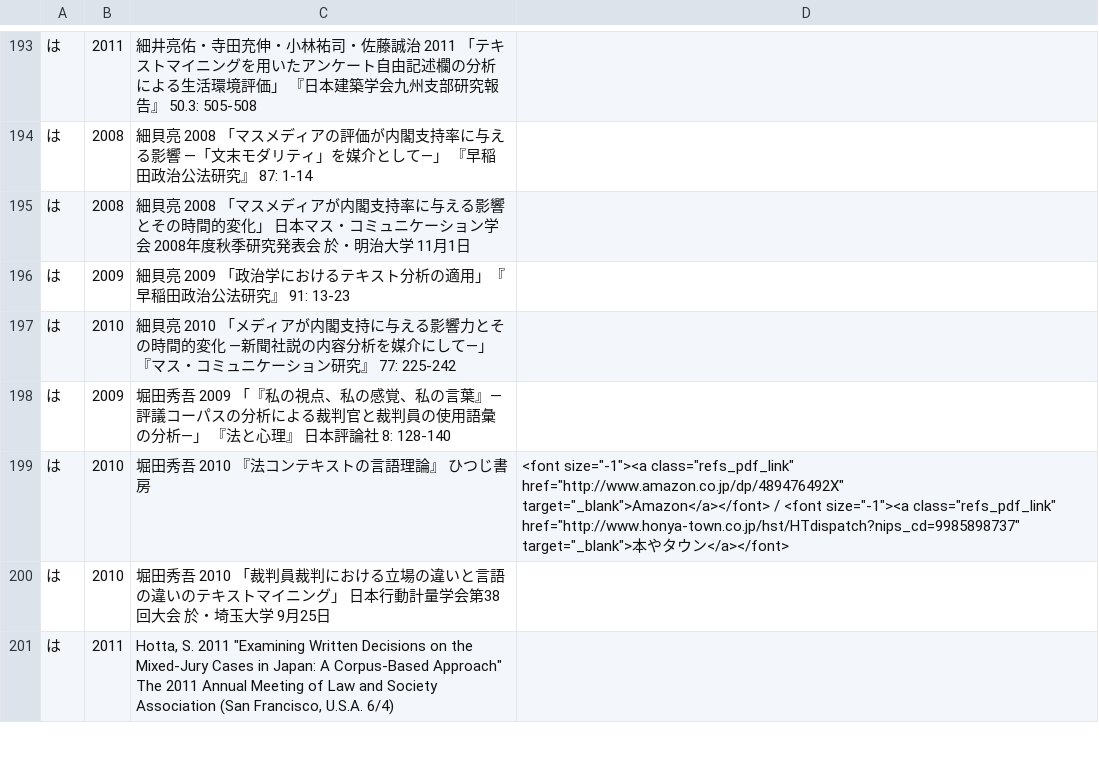
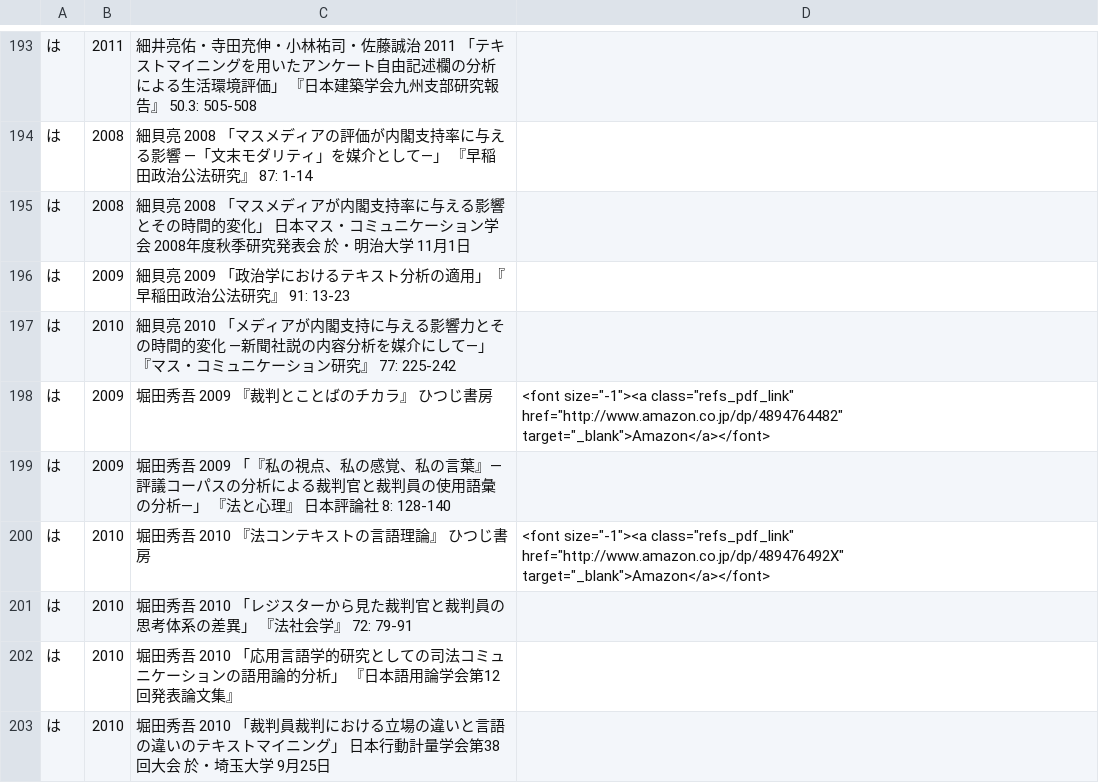
Before and after one commit to ko-ichi-h/khcoder, a TSV file: core/memo/bib.tsv, drawn as a sheet; only a part is shown, gaps mark what is left out; the shorter side is filled out with more unchanged rows; the diff covers the shown part only.

Commit message:
no message
git-svn-id: https://svn.code.sf.net/p/khc/svn/trunk@1176 ab1598f5-0ef3-491f-8894-8c1f2390833e

```diff
--- a/core/memo/bib.tsv
+++ b/core/memo/bib.tsv
@@ -197,4 +197,7 @@
 は	2010	細貝亮 2010 「メディアが内閣支持に与える影響力とその時間的変化 ―新聞社説の内容分析を媒介にして―」 『マス・コミュニケーション研究』 77: 225-242	
+は	2009	堀田秀吾 2009 『裁判とことばのチカラ』 ひつじ書房	 <font size="-1"><a class="refs_pdf_link" href="http://www.amazon.co.jp/dp/4894764482" target="_blank">Amazon</a></font>
 は	2009	堀田秀吾 2009 「『私の視点、私の感覚、私の言葉』―評議コーパスの分析による裁判官と裁判員の使用語彙の分析―」 『法と心理』 日本評論社 8: 128-140	
-は	2010	堀田秀吾 2010 『法コンテキストの言語理論』 ひつじ書房	 <font size="-1"><a class="refs_pdf_link" href="http://www.amazon.co.jp/dp/489476492X" target="_blank">Amazon</a></font> / <font size="-1"><a class="refs_pdf_link" href="http://www.honya-town.co.jp/hst/HTdispatch?nips_cd=9985898737" target="_blank">本やタウン</a></font>
+は	2010	堀田秀吾 2010 『法コンテキストの言語理論』 ひつじ書房	  <font size="-1"><a class="refs_pdf_link" href="http://www.amazon.co.jp/dp/489476492X" target="_blank">Amazon</a></font>
+は	2010	堀田秀吾 2010 「レジスターから見た裁判官と裁判員の思考体系の差異」 『法社会学』 72: 79-91	
+は	2010	堀田秀吾 2010 「応用言語学的研究としての司法コミュニケーションの語用論的分析」 『日本語用論学会第12回発表論文集』	
 は	2010	堀田秀吾 2010 「裁判員裁判における立場の違いと言語の違いのテキストマイニング」 日本行動計量学会第38回大会 於・埼玉大学 9月25日	
```
Also changed, not shown: 4 added rows and 5 edited cells elsewhere in this file, 1 other file.
